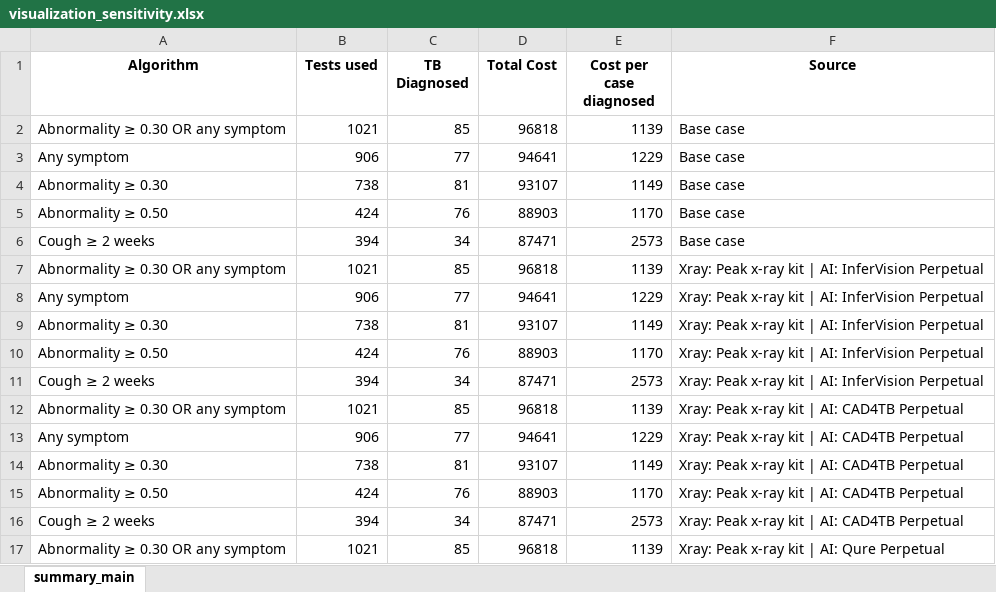
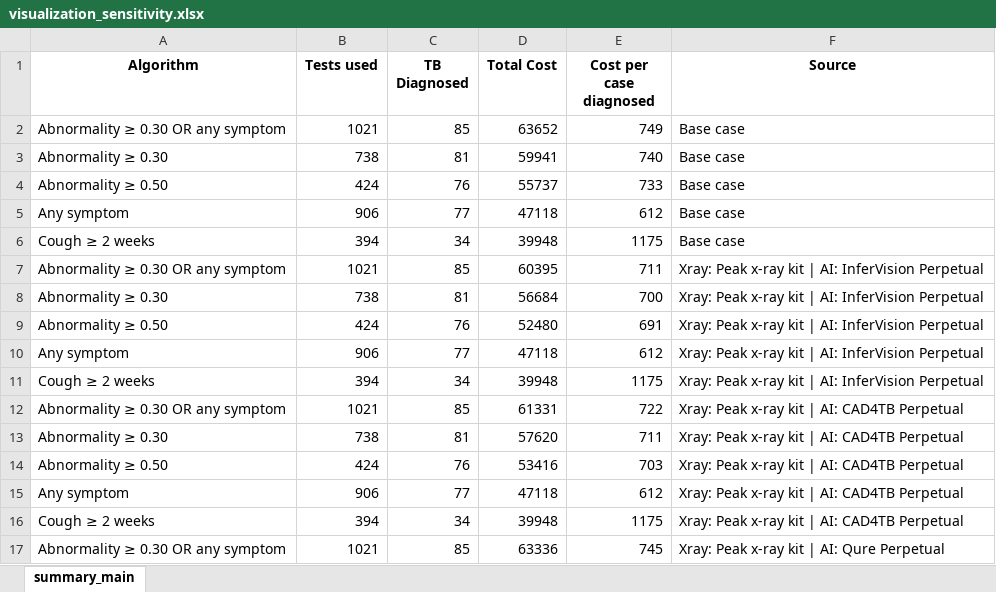
Before and after one commit to peptonefizz/Costing-Nigeria-Analysis, an Excel workbook: Output/Sensitivity_analysis/visualization_sensitivity.xlsx, sheet summary_main, drawn as a sheet; only a part is shown; values as stored, in another font and other column widths than the file's, no borders; removed rows and columns are numbered as before the commit, all else as after; the diff covers the shown part only; the diff names each change by its address in the sheet, - before the commit and + after, or states it on an @@ line.

```diff
--- a/Output/Sensitivity_analysis/visualization_sensitivity.xlsx (sheet summary_main)
+++ b/Output/Sensitivity_analysis/visualization_sensitivity.xlsx (sheet summary_main)
-D2 (Total Cost): 96818
+D2 (Total Cost): 63652
-E2 (Cost per case diagnosed): 1139
+E2 (Cost per case diagnosed): 749
-row 3: Any symptom | 906 | 77 | 94641 | 1229 | Base case
-D3 (Total Cost): 93107
+D3 (Total Cost): 59941
-E3 (Cost per case diagnosed): 1149
+E3 (Cost per case diagnosed): 740
-D4 (Total Cost): 88903
+D4 (Total Cost): 55737
-E4 (Cost per case diagnosed): 1170
+E4 (Cost per case diagnosed): 733
+row 5: Any symptom | 906 | 77 | 47118 | 612 | Base case
-D6 (Total Cost): 87471
+D6 (Total Cost): 39948
-E6 (Cost per case diagnosed): 2573
+E6 (Cost per case diagnosed): 1175
-D7 (Total Cost): 96818
+D7 (Total Cost): 60395
-E7 (Cost per case diagnosed): 1139
+E7 (Cost per case diagnosed): 711
-row 8: Any symptom | 906 | 77 | 94641 | 1229 | Xray: Peak x-ray kit | AI: InferVision Perpetual
-D8 (Total Cost): 93107
+D8 (Total Cost): 56684
-E8 (Cost per case diagnosed): 1149
+E8 (Cost per case diagnosed): 700
-D9 (Total Cost): 88903
+D9 (Total Cost): 52480
-E9 (Cost per case diagnosed): 1170
+E9 (Cost per case diagnosed): 691
+row 10: Any symptom | 906 | 77 | 47118 | 612 | Xray: Peak x-ray kit | AI: InferVision Perpetual
-D11 (Total Cost): 87471
+D11 (Total Cost): 39948
-E11 (Cost per case diagnosed): 2573
+E11 (Cost per case diagnosed): 1175
-D12 (Total Cost): 96818
+D12 (Total Cost): 61331
-E12 (Cost per case diagnosed): 1139
+E12 (Cost per case diagnosed): 722
-row 13: Any symptom | 906 | 77 | 94641 | 1229 | Xray: Peak x-ray kit | AI: CAD4TB Perpetual
-D13 (Total Cost): 93107
+D13 (Total Cost): 57620
-E13 (Cost per case diagnosed): 1149
+E13 (Cost per case diagnosed): 711
-D14 (Total Cost): 88903
+D14 (Total Cost): 53416
-E14 (Cost per case diagnosed): 1170
+E14 (Cost per case diagnosed): 703
+row 15: Any symptom | 906 | 77 | 47118 | 612 | Xray: Peak x-ray kit | AI: CAD4TB Perpetual
-D16 (Total Cost): 87471
+D16 (Total Cost): 39948
-E16 (Cost per case diagnosed): 2573
+E16 (Cost per case diagnosed): 1175
-D17 (Total Cost): 96818
+D17 (Total Cost): 63336
-E17 (Cost per case diagnosed): 1139
+E17 (Cost per case diagnosed): 745
```
Also changed, not shown: other rows of this sheet.
